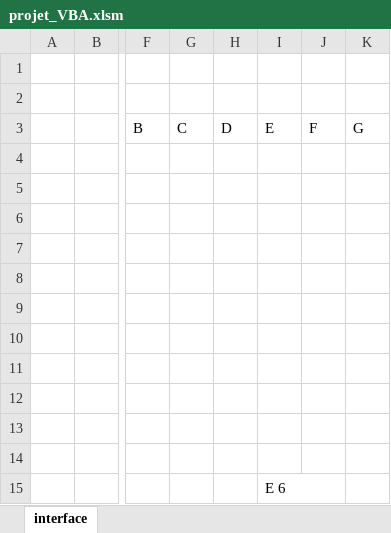
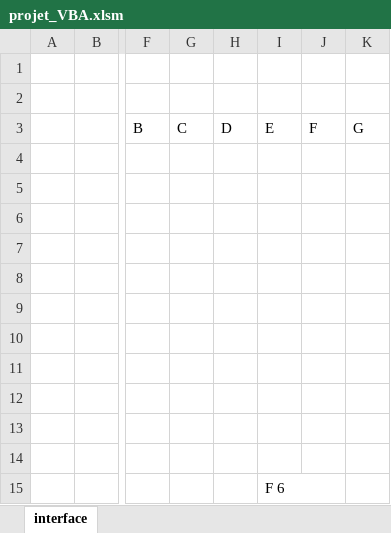
Before and after one commit to Flo3171/Projet-IFA-Bataille-Navale, an Excel workbook: projet_VBA.xlsm, sheet interface, drawn as a sheet; only a part is shown, gaps mark what is left out; values as stored, in another font and other column widths than the file's, no cell formats; charts and pictures not drawn; the diff names each change by its address in the sheet, - before the commit and + after, or states it on an @@ line.

```diff
--- a/projet_VBA.xlsm (sheet interface)
+++ b/projet_VBA.xlsm (sheet interface)
-I15: E 6
+I15: F 6
```
Also changed, not shown: cell formats, charts or pictures, 1 other file.
